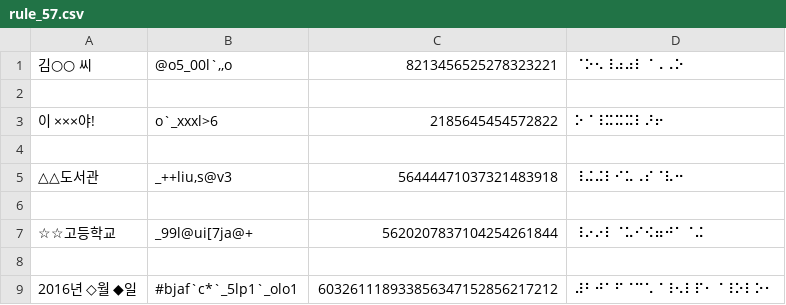
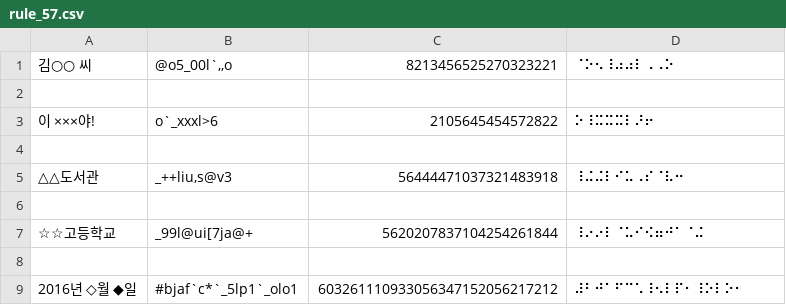
Before and after one commit to thelightway24/braillify, a CSV file: test_cases/rule_57.csv, drawn as a sheet; the diff names each change by its address in the sheet, - before the commit and + after, or states it on an @@ line.

Commit message:
Fix: test-rule-57
Signed-off-by: Yejeong, Ham <dev@thelightway.kr>

```diff
--- a/test_cases/rule_57.csv
+++ b/test_cases/rule_57.csv
-C1: 8213456525278323221
+C1: 8213456525270323221
-D1: ⠈⠕⠢⠸⠴⠴⠇⠈⠠⠠⠕
+D1: ⠈⠕⠢⠸⠴⠴⠇⠠⠠⠕
-C3: 2185645454572822
+C3: 2105645454572822
-D3: ⠕⠈⠸⠭⠭⠭⠇⠜⠖
+D3: ⠕⠸⠭⠭⠭⠇⠜⠖
-C9: 603261118933856347152856217212
+C9: 603261110933056347152056217212
-D9: ⠼⠃⠚⠁⠋⠈⠉⠡⠈⠸⠢⠇⠏⠂⠈⠸⠕⠇⠕⠂
+D9: ⠼⠃⠚⠁⠋⠉⠡⠸⠢⠇⠏⠂⠸⠕⠇⠕⠂
```
